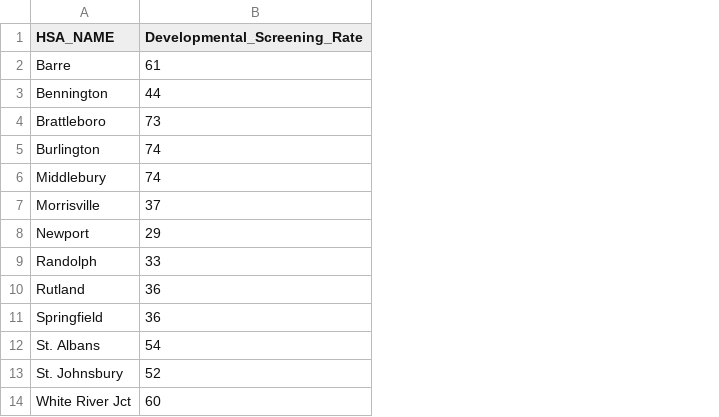
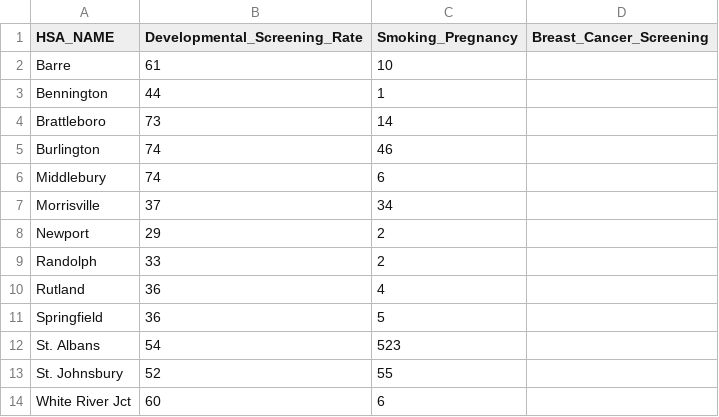
Before and after one commit to cbintz/HRAP, a CSV file: HRAP_Data.csv, drawn as a sheet; the diff names each change by its address in the sheet, - before the commit and + after, or states it on an @@ line.

```diff
--- a/HRAP_Data.csv
+++ b/HRAP_Data.csv
+column C (Smoking_Pregnancy), rows 2-14: 10 | 1 | 14 | 46 | 6 | 34 | 2 | 2 | 4 | 5 | 523 | 55 | 6
+column D (Breast_Cancer_Screening), empty
```
Also changed, not shown: 1 other file.
